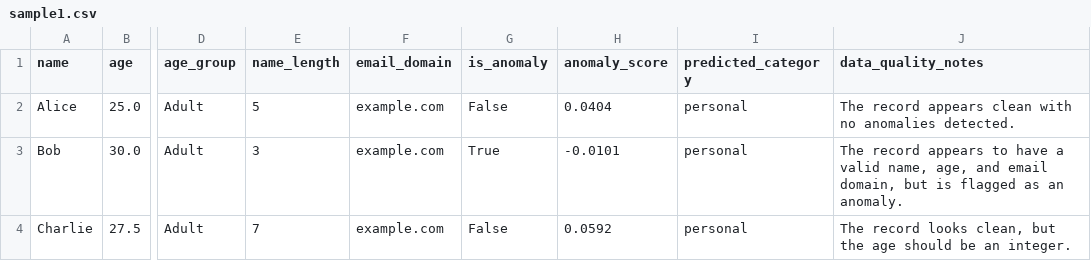
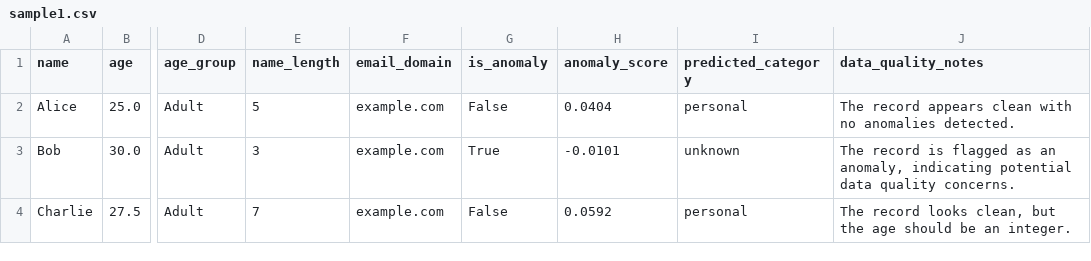
Before and after one commit to stvetang/Dataset-Preprocessing-Pipeline, a CSV file: airflow/dags/enriched_data/sample1.csv, drawn as a sheet; only a part is shown, gaps mark what is left out; the diff names each change by its address in the sheet, - before the commit and + after, or states it on an @@ line.

```diff
--- a/airflow/dags/enriched_data/sample1.csv
+++ b/airflow/dags/enriched_data/sample1.csv
-I3 (predicted_category): personal
+I3 (predicted_category): unknown
-J3 (data_quality_notes): The record appears to have a valid name, age, and email domain, but is flagged as an anomaly.
+J3 (data_quality_notes): The record is flagged as an anomaly, indicating potential data quality concerns.
```
Also changed, not shown: 1 other file.
